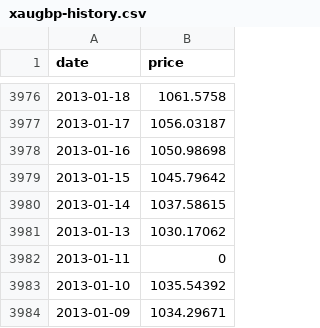
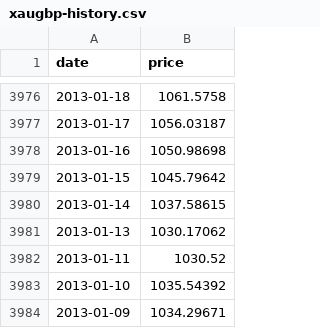
Before and after one commit to ItsRahim/gold-tracker-project, a CSV file: batch-service/src/main/resources/xaugbp-history.csv, drawn as a sheet; only a part is shown, gaps mark what is left out.

```diff
--- a/batch-service/src/main/resources/xaugbp-history.csv
+++ b/batch-service/src/main/resources/xaugbp-history.csv
@@ -3981,3 +3981,3 @@ date,price
 2013-01-13,1030.17062
-2013-01-11,0
+2013-01-11,1030.52
 2013-01-10,1035.54392
```
Also changed, not shown: 4 other files.
